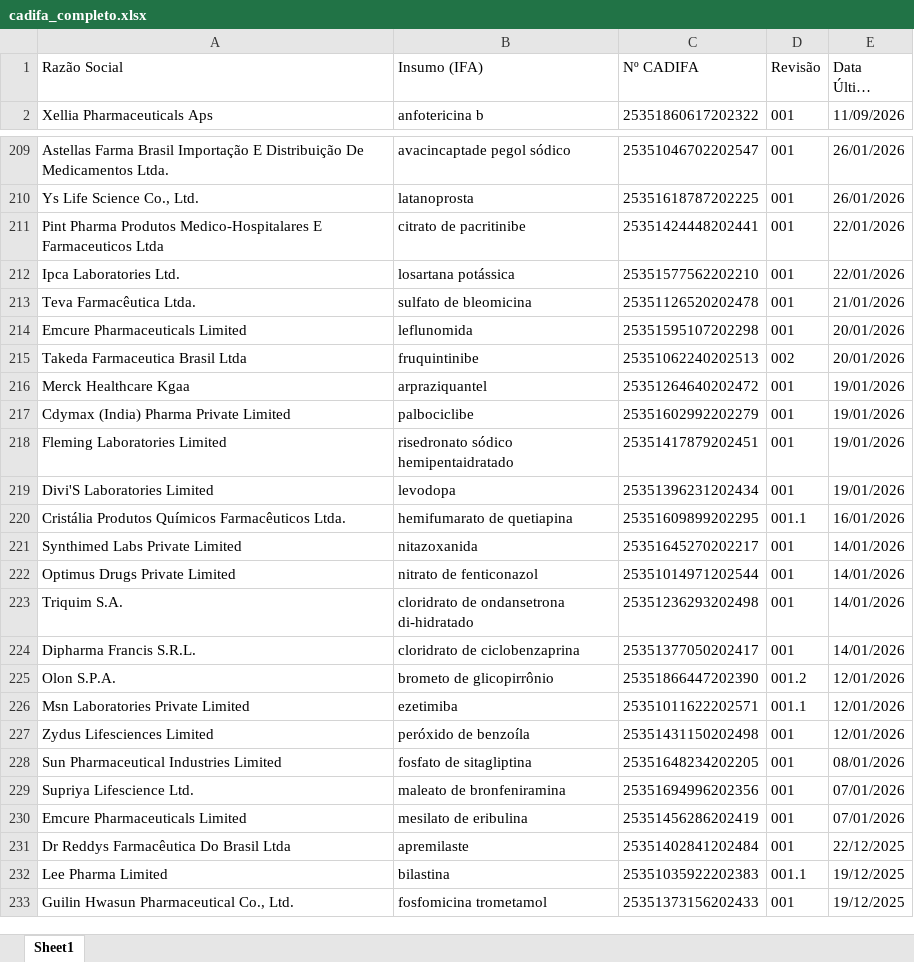
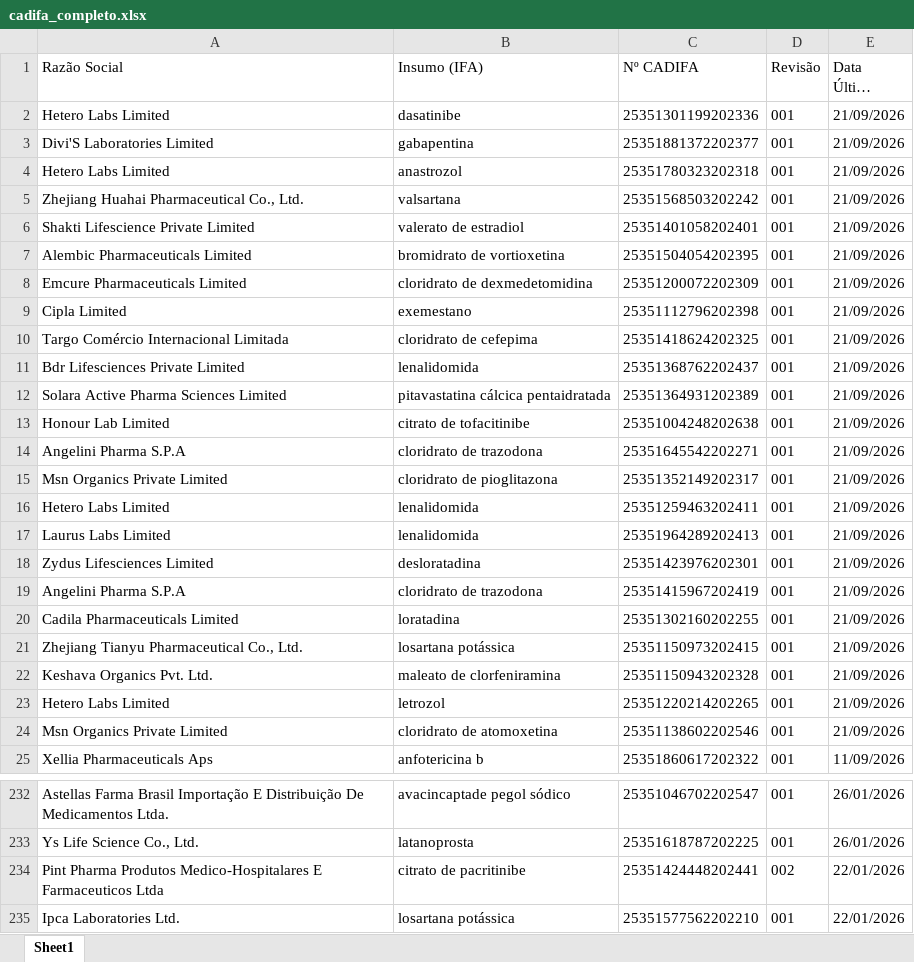
Before and after one commit to anastorion-oss/anvisa-cadifa-monitor, an Excel workbook: cadifa_completo.xlsx, sheet Sheet1, drawn as a sheet; only a part is shown, gaps mark what is left out; the shorter side is filled out with more unchanged rows; long unchanged cells end in …; values as stored, in another font and other column widths than the file's, no borders; addresses are those after the commit; the diff covers the shown part only; the diff names each change by its address in the sheet, - before the commit and + after, or states it on an @@ line.

```diff
--- a/cadifa_completo.xlsx (sheet Sheet1)
+++ b/cadifa_completo.xlsx (sheet Sheet1)
+row 2: Hetero Labs Limited | dasatinibe | 25351301199202336 | 001 | 21/09/2026
+row 3: Divi'S Laboratories Limited | gabapentina | 25351881372202377 | 001 | 21/09/2026
+row 4: Hetero Labs Limited | anastrozol | 25351780323202318 | 001 | 21/09/2026
+row 5: Zhejiang Huahai Pharmaceutical Co., Ltd. | valsartana | 25351568503202242 | 001 | 21/09/2026
+row 6: Shakti Lifescience Private Limited | valerato de estradiol | 25351401058202401 | 001 | 21/09/2026
+row 7: Alembic Pharmaceuticals Limited | bromidrato de vortioxetina | 25351504054202395 | 001 | 21/09/2026
+row 8: Emcure Pharmaceuticals Limited | cloridrato de dexmedetomidina | 25351200072202309 | 001 | 21/09/2026
+row 9: Cipla Limited | exemestano | 25351112796202398 | 001 | 21/09/2026
+row 10: Targo Comércio Internacional Limitada | cloridrato de cefepima | 25351418624202325 | 001 | 21/09/2026
+row 11: Bdr Lifesciences Private Limited | lenalidomida | 25351368762202437 | 001 | 21/09/2026
+row 12: Solara Active Pharma Sciences Limited | pitavastatina cálcica pentaidratada | 25351364931202389 | 001 | 21/09/2026
+row 13: Honour Lab Limited | citrato de tofacitinibe | 25351004248202638 | 001 | 21/09/2026
+row 14: Angelini Pharma S.P.A | cloridrato de trazodona | 25351645542202271 | 001 | 21/09/2026
+row 15: Msn Organics Private Limited | cloridrato de pioglitazona | 25351352149202317 | 001 | 21/09/2026
+row 16: Hetero Labs Limited | lenalidomida | 25351259463202411 | 001 | 21/09/2026
+row 17: Laurus Labs Limited | lenalidomida | 25351964289202413 | 001 | 21/09/2026
+row 18: Zydus Lifesciences Limited | desloratadina | 25351423976202301 | 001 | 21/09/2026
+row 19: Angelini Pharma S.P.A | cloridrato de trazodona | 25351415967202419 | 001 | 21/09/2026
+row 20: Cadila Pharmaceuticals Limited | loratadina | 25351302160202255 | 001 | 21/09/2026
+row 21: Zhejiang Tianyu Pharmaceutical Co., Ltd. | losartana potássica | 25351150973202415 | 001 | 21/09/2026
+row 22: Keshava Organics Pvt. Ltd. | maleato de clorfeniramina | 25351150943202328 | 001 | 21/09/2026
+row 23: Hetero Labs Limited | letrozol | 25351220214202265 | 001 | 21/09/2026
+row 24: Msn Organics Private Limited | cloridrato de atomoxetina | 25351138602202546 | 001 | 21/09/2026
-D234 (Revisão): 001
+D234 (Revisão): 002
```
Also changed, not shown: 2 edited cells elsewhere in this sheet, cadifa_completo_anterior.xlsx, novas_cadifas.xlsx, 1 other file.
